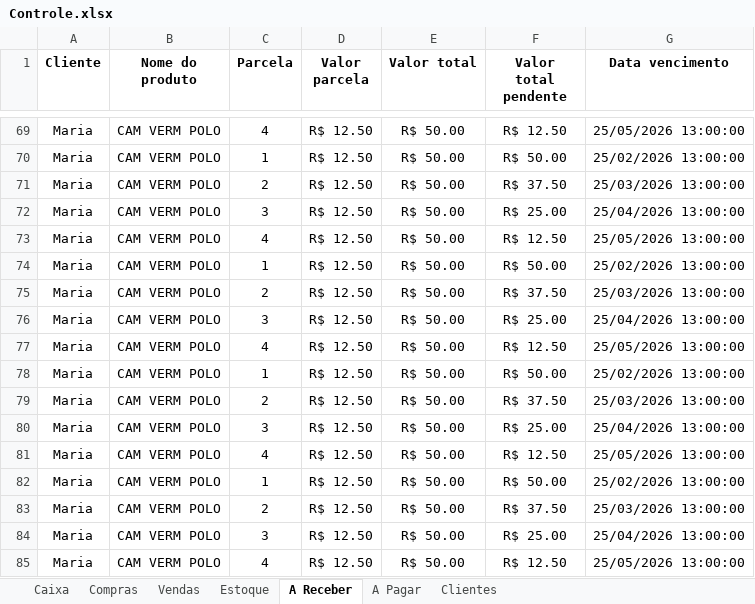
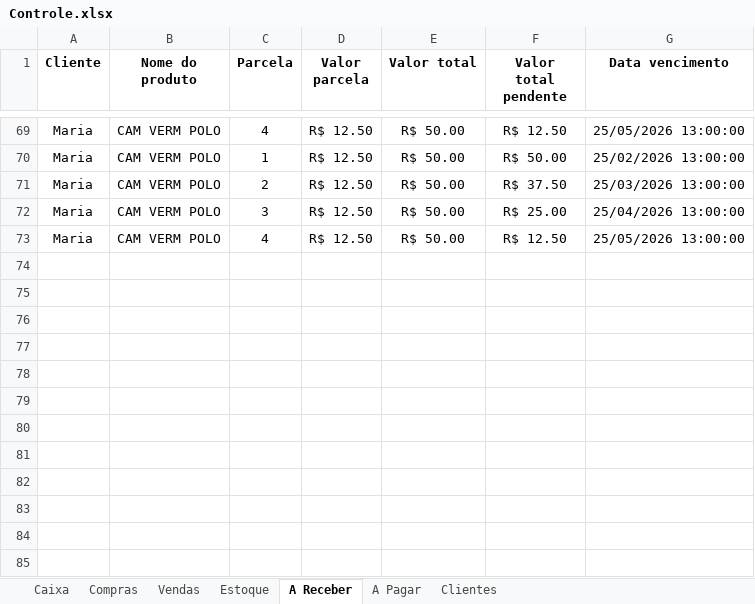
Before and after one commit to ViniciusWill/loja-roupa-py, an Excel workbook: dados/Controle.xlsx, sheet A Receber, drawn as a sheet; only a part is shown, gaps mark what is left out; values as stored, in another font and other column widths than the file's, no borders; the diff names each change by its address in the sheet, - before the commit and + after, or states it on an @@ line.

```diff
--- a/dados/Controle.xlsx (sheet A Receber)
+++ b/dados/Controle.xlsx (sheet A Receber)
-row 74: Maria | CAM VERM POLO | 1 | R$ 12.50 | R$ 50.00 | R$ 50.00 | 25/02/2026 13:00:00
-row 75: Maria | CAM VERM POLO | 2 | R$ 12.50 | R$ 50.00 | R$ 37.50 | 25/03/2026 13:00:00
-row 76: Maria | CAM VERM POLO | 3 | R$ 12.50 | R$ 50.00 | R$ 25.00 | 25/04/2026 13:00:00
-row 77: Maria | CAM VERM POLO | 4 | R$ 12.50 | R$ 50.00 | R$ 12.50 | 25/05/2026 13:00:00
-row 78: Maria | CAM VERM POLO | 1 | R$ 12.50 | R$ 50.00 | R$ 50.00 | 25/02/2026 13:00:00
-row 79: Maria | CAM VERM POLO | 2 | R$ 12.50 | R$ 50.00 | R$ 37.50 | 25/03/2026 13:00:00
-row 80: Maria | CAM VERM POLO | 3 | R$ 12.50 | R$ 50.00 | R$ 25.00 | 25/04/2026 13:00:00
-row 81: Maria | CAM VERM POLO | 4 | R$ 12.50 | R$ 50.00 | R$ 12.50 | 25/05/2026 13:00:00
-row 82: Maria | CAM VERM POLO | 1 | R$ 12.50 | R$ 50.00 | R$ 50.00 | 25/02/2026 13:00:00
-row 83: Maria | CAM VERM POLO | 2 | R$ 12.50 | R$ 50.00 | R$ 37.50 | 25/03/2026 13:00:00
-row 84: Maria | CAM VERM POLO | 3 | R$ 12.50 | R$ 50.00 | R$ 25.00 | 25/04/2026 13:00:00
-row 85: Maria | CAM VERM POLO | 4 | R$ 12.50 | R$ 50.00 | R$ 12.50 | 25/05/2026 13:00:00
```
Also changed, not shown: sheet Vendas, sheet Compras, sheet A Pagar, sheet Estoque, 4 other files.
